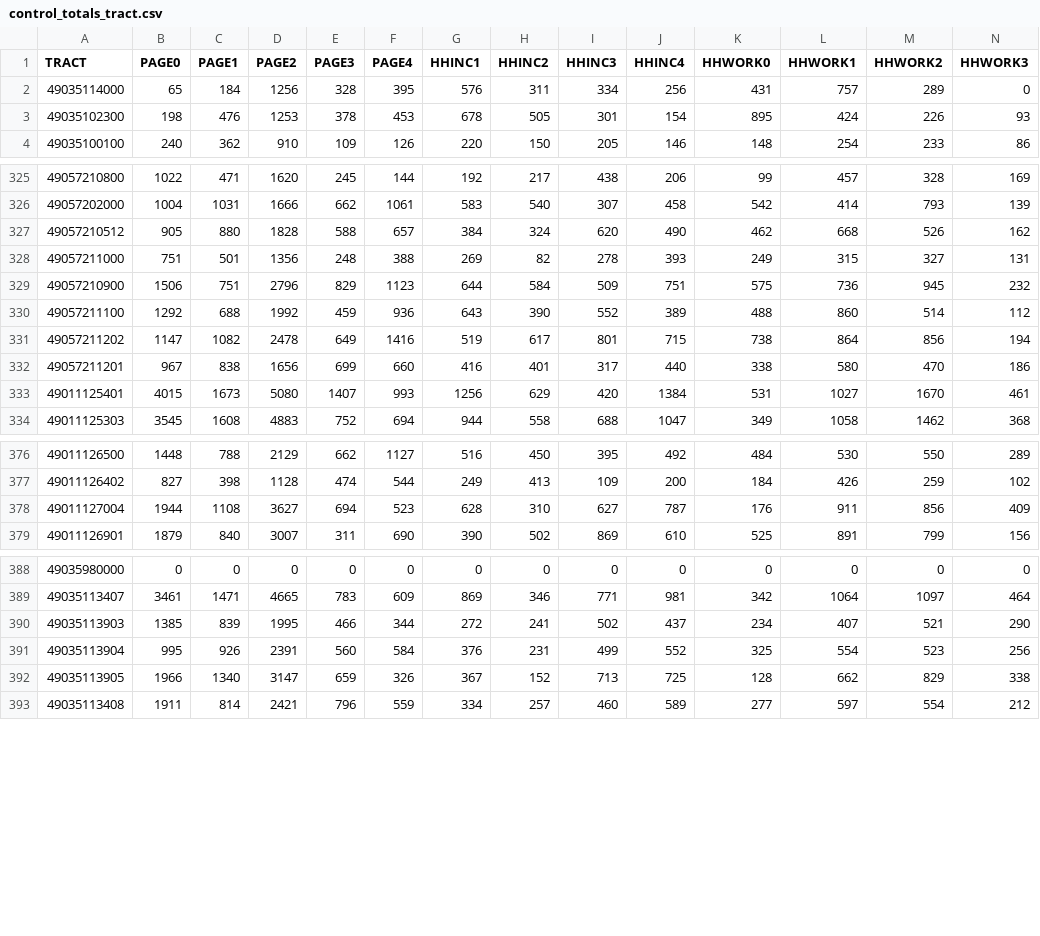
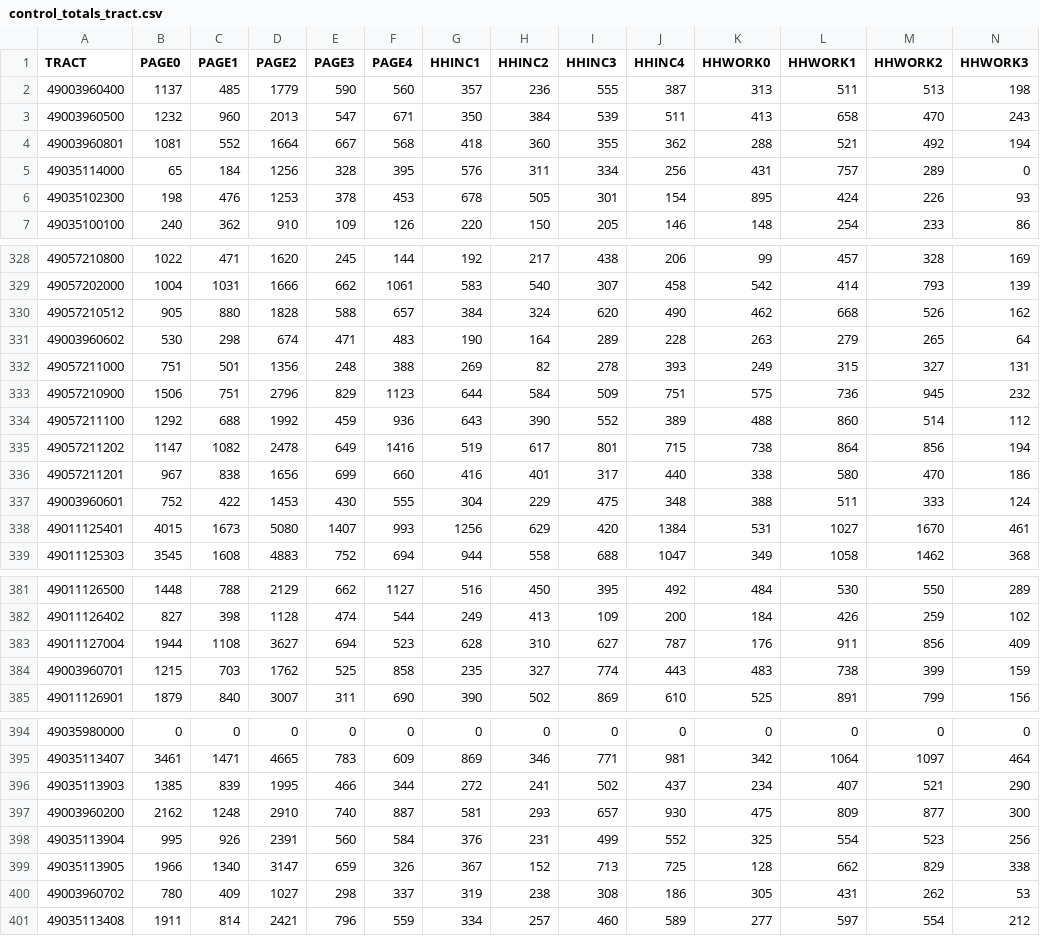
Before and after one commit to byu-transpolab/populationsim_wfrc, a CSV file: data/control_totals_tract.csv, drawn as a sheet; only a part is shown, gaps mark what is left out; rows hold the shown columns only; the diff covers the shown part only; the diff names each change by its address in the sheet, - before the commit and + after, or states it on an @@ line.

```diff
--- a/data/control_totals_tract.csv
+++ b/data/control_totals_tract.csv
+row 2: 49003960400 | 1137 | 485 | 1779 | 590 | 560 | 357 | 236 | 555 | 387 | 313 | 511 | 513 | 198
+row 3: 49003960500 | 1232 | 960 | 2013 | 547 | 671 | 350 | 384 | 539 | 511 | 413 | 658 | 470 | 243
+row 4: 49003960801 | 1081 | 552 | 1664 | 667 | 568 | 418 | 360 | 355 | 362 | 288 | 521 | 492 | 194
+row 331: 49003960602 | 530 | 298 | 674 | 471 | 483 | 190 | 164 | 289 | 228 | 263 | 279 | 265 | 64
+row 337: 49003960601 | 752 | 422 | 1453 | 430 | 555 | 304 | 229 | 475 | 348 | 388 | 511 | 333 | 124
+row 384: 49003960701 | 1215 | 703 | 1762 | 525 | 858 | 235 | 327 | 774 | 443 | 483 | 738 | 399 | 159
+row 397: 49003960200 | 2162 | 1248 | 2910 | 740 | 887 | 581 | 293 | 657 | 930 | 475 | 809 | 877 | 300
+row 400: 49003960702 | 780 | 409 | 1027 | 298 | 337 | 319 | 238 | 308 | 186 | 305 | 431 | 262 | 53
```
Also changed, not shown: 1 added row elsewhere in this file, data/control_totals_taz.csv, 4 other files.
